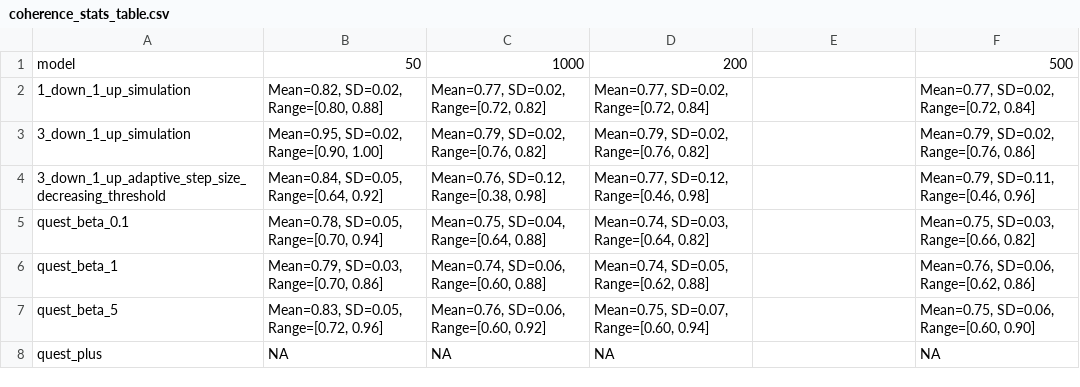
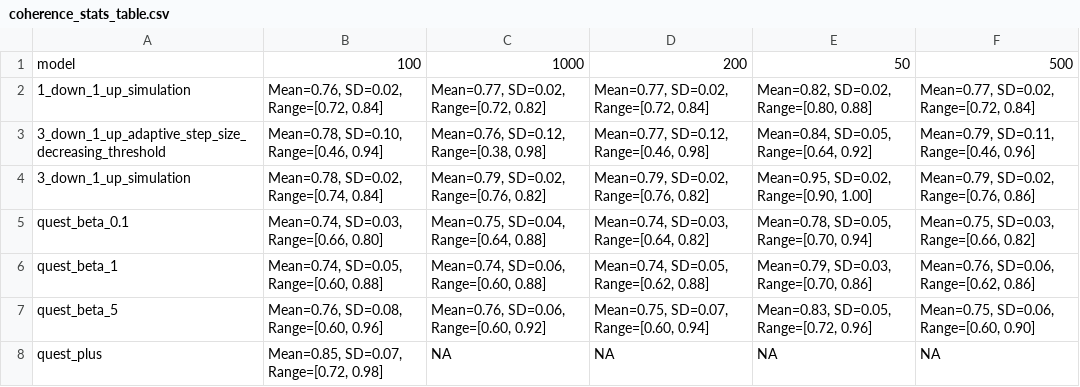
Before and after one commit to shirelch/Shir_thesis_siulations, a CSV file: adaptive_optimization_simulations/plot_outputs/coherence_stats_table.csv, drawn as a sheet.

Commit message:
coherence table

```diff
--- a/adaptive_optimization_simulations/plot_outputs/coherence_stats_table.csv
+++ b/adaptive_optimization_simulations/plot_outputs/coherence_stats_table.csv
@@ -1,8 +1,8 @@
-model,50,1000,200,,500
-1_down_1_up_simulation,"Mean=0.82, SD=0.02, Range=[0.80, 0.88]","Mean=0.77, SD=0.02, Range=[0.72, 0.82]","Mean=0.77, SD=0.02, Range=[0.72, 0.84]",,"Mean=0.77, SD=0.02, Range=[0.72, 0.84]"
-3_down_1_up_simulation,"Mean=0.95, SD=0.02, Range=[0.90, 1.00]","Mean=0.79, SD=0.02, Range=[0.76, 0.82]","Mean=0.79, SD=0.02, Range=[0.76, 0.82]",,"Mean=0.79, SD=0.02, Range=[0.76, 0.86]"
-3_down_1_up_adaptive_step_size_decreasing_threshold,"Mean=0.84, SD=0.05, Range=[0.64, 0.92]","Mean=0.76, SD=0.12, Range=[0.38, 0.98]","Mean=0.77, SD=0.12, Range=[0.46, 0.98]",,"Mean=0.79, SD=0.11, Range=[0.46, 0.96]"
-quest_beta_0.1,"Mean=0.78, SD=0.05, Range=[0.70, 0.94]","Mean=0.75, SD=0.04, Range=[0.64, 0.88]","Mean=0.74, SD=0.03, Range=[0.64, 0.82]",,"Mean=0.75, SD=0.03, Range=[0.66, 0.82]"
-quest_beta_1,"Mean=0.79, SD=0.03, Range=[0.70, 0.86]","Mean=0.74, SD=0.06, Range=[0.60, 0.88]","Mean=0.74, SD=0.05, Range=[0.62, 0.88]",,"Mean=0.76, SD=0.06, Range=[0.62, 0.86]"
-quest_beta_5,"Mean=0.83, SD=0.05, Range=[0.72, 0.96]","Mean=0.76, SD=0.06, Range=[0.60, 0.92]","Mean=0.75, SD=0.07, Range=[0.60, 0.94]",,"Mean=0.75, SD=0.06, Range=[0.60, 0.90]"
-quest_plus,NA,NA,NA,,NA
+"model","100","1000","200","50","500"
+"1_down_1_up_simulation","Mean=0.76, SD=0.02, Range=[0.72, 0.84]","Mean=0.77, SD=0.02, Range=[0.72, 0.82]","Mean=0.77, SD=0.02, Range=[0.72, 0.84]","Mean=0.82, SD=0.02, Range=[0.80, 0.88]","Mean=0.77, SD=0.02, Range=[0.72, 0.84]"
+"3_down_1_up_adaptive_step_size_decreasing_threshold","Mean=0.78, SD=0.10, Range=[0.46, 0.94]","Mean=0.76, SD=0.12, Range=[0.38, 0.98]","Mean=0.77, SD=0.12, Range=[0.46, 0.98]","Mean=0.84, SD=0.05, Range=[0.64, 0.92]","Mean=0.79, SD=0.11, Range=[0.46, 0.96]"
+"3_down_1_up_simulation","Mean=0.78, SD=0.02, Range=[0.74, 0.84]","Mean=0.79, SD=0.02, Range=[0.76, 0.82]","Mean=0.79, SD=0.02, Range=[0.76, 0.82]","Mean=0.95, SD=0.02, Range=[0.90, 1.00]","Mean=0.79, SD=0.02, Range=[0.76, 0.86]"
+"quest_beta_0.1","Mean=0.74, SD=0.03, Range=[0.66, 0.80]","Mean=0.75, SD=0.04, Range=[0.64, 0.88]","Mean=0.74, SD=0.03, Range=[0.64, 0.82]","Mean=0.78, SD=0.05, Range=[0.70, 0.94]","Mean=0.75, SD=0.03, Range=[0.66, 0.82]"
+"quest_beta_1","Mean=0.74, SD=0.05, Range=[0.60, 0.88]","Mean=0.74, SD=0.06, Range=[0.60, 0.88]","Mean=0.74, SD=0.05, Range=[0.62, 0.88]","Mean=0.79, SD=0.03, Range=[0.70, 0.86]","Mean=0.76, SD=0.06, Range=[0.62, 0.86]"
+"quest_beta_5","Mean=0.76, SD=0.08, Range=[0.60, 0.96]","Mean=0.76, SD=0.06, Range=[0.60, 0.92]","Mean=0.75, SD=0.07, Range=[0.60, 0.94]","Mean=0.83, SD=0.05, Range=[0.72, 0.96]","Mean=0.75, SD=0.06, Range=[0.60, 0.90]"
+"quest_plus","Mean=0.85, SD=0.07, Range=[0.72, 0.98]",NA,NA,NA,NA
```
